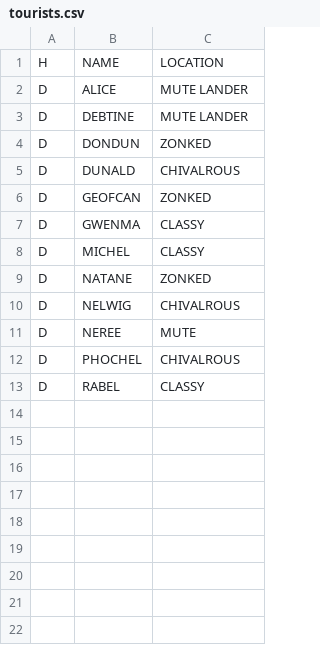
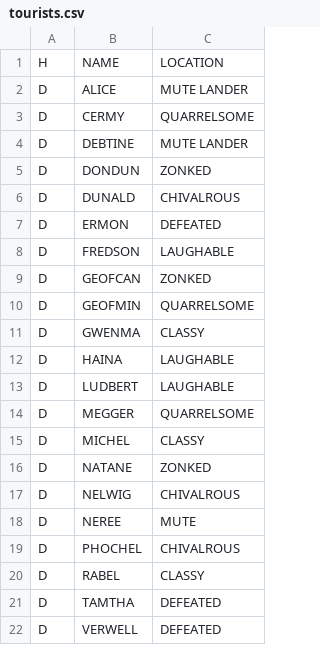
Before and after one commit to john-orr/kerbal-space-tourism, a CSV file: database/tourists.csv, drawn as a sheet; the diff names each change by its address in the sheet, - before the commit and + after, or states it on an @@ line.

```diff
--- a/database/tourists.csv
+++ b/database/tourists.csv
+row 3: D | CERMY | QUARRELSOME
+row 7: D | ERMON | DEFEATED
+row 8: D | FREDSON | LAUGHABLE
+row 10: D | GEOFMIN | QUARRELSOME
+row 12: D | HAINA | LAUGHABLE
+row 13: D | LUDBERT | LAUGHABLE
+row 14: D | MEGGER | QUARRELSOME
+row 21: D | TAMTHA | DEFEATED
+row 22: D | VERWELL | DEFEATED
```
Also changed, not shown: database/flights.csv, database/tourist_itinerary.csv, 1 other file.
